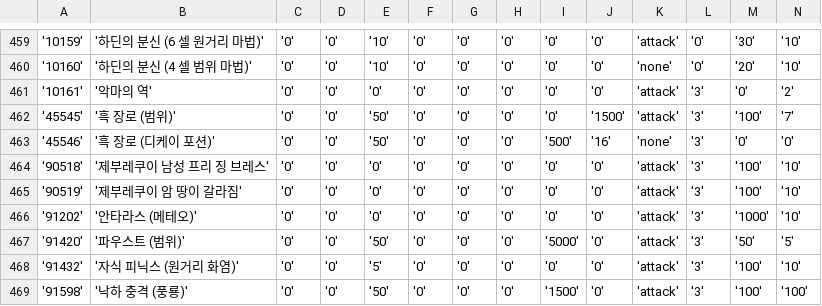
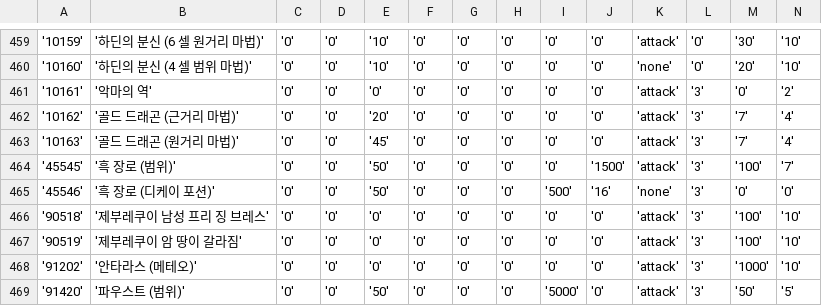
Before and after one commit to Kenji1/L1J-JP, a CSV file: db/csv/ko/skills.csv, drawn as a sheet; only a part is shown, gaps mark what is left out; the shorter side is filled out with more unchanged rows; rows hold the shown columns only; the diff names each change by its address in the sheet, - before the commit and + after, or states it on an @@ line.

```diff
--- a/db/csv/ko/skills.csv
+++ b/db/csv/ko/skills.csv
+row 462: '10162' | '골드 드래곤 (근거리 마법)' | '0' | '0' | '20' | '0' | '0' | '0' | '0' | '0' | 'attack' | '3' | '7' | '4'
+row 463: '10163' | '골드 드래곤 (원거리 마법)' | '0' | '0' | '45' | '0' | '0' | '0' | '0' | '0' | 'attack' | '3' | '7' | '4'
```
Also changed, not shown: db/csv/ja/mob_skills.csv, db/csv/ja/skills.csv, 1 other file.
